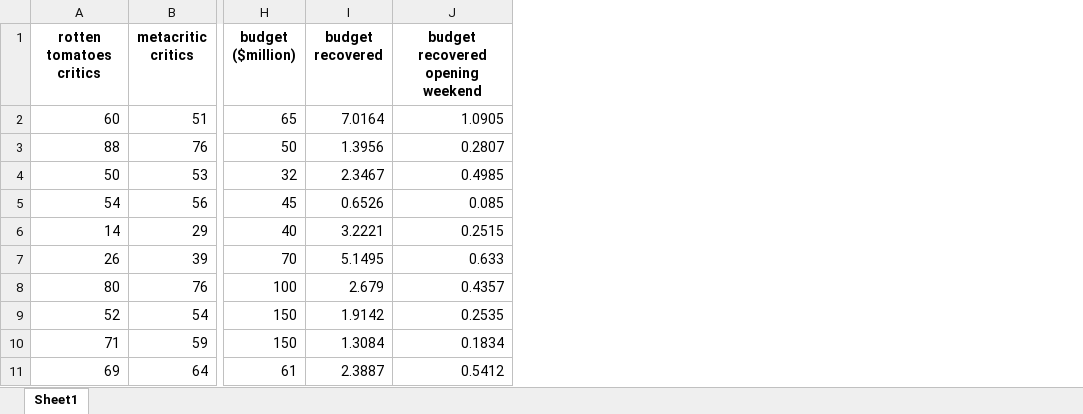
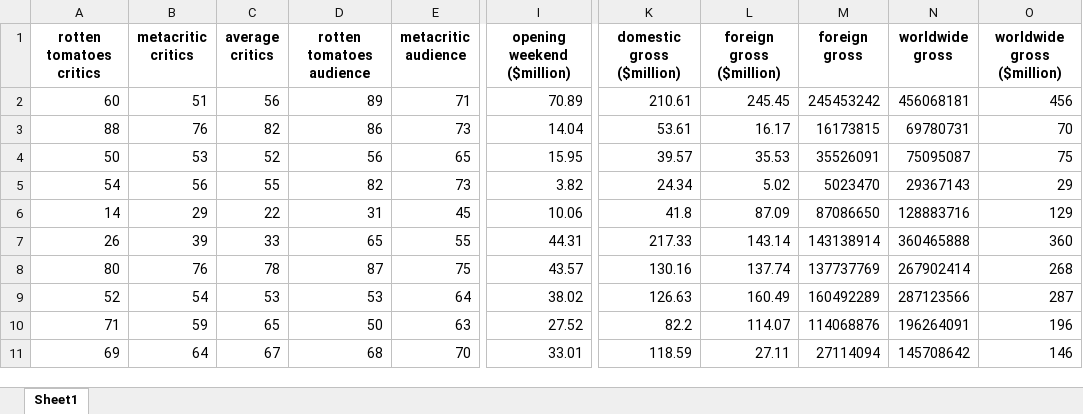
Before and after one commit to Kokkales/Oscars---Data-Mining, an Excel workbook: Data/moviesUpdated_processed.xlsx, sheet Sheet1, drawn as a sheet; only a part is shown, gaps mark what is left out; values as stored, in another font and other column widths than the file's, no borders; removed rows and columns are numbered as before the commit, all else as after; the diff names each change by its address in the sheet, - before the commit and + after, or states it on an @@ line.

```diff
--- a/Data/moviesUpdated_processed.xlsx (sheet Sheet1)
+++ b/Data/moviesUpdated_processed.xlsx (sheet Sheet1)
+column C (average critics), rows 2-11: 56 | 82 | 52 | 55 | 22 | 33 | 78 | 53 | 65 | 67
+column D (rotten tomatoes audience), rows 2-11: 89 | 86 | 56 | 82 | 31 | 65 | 87 | 53 | 50 | 68
+column E (metacritic audience), rows 2-11: 71 | 73 | 65 | 73 | 45 | 55 | 75 | 64 | 63 | 70
+column I (opening weekend ($million)), rows 2-11: 70.89 | 14.04 | 15.95 | 3.82 | 10.06 | 44.31 | 43.57 | 38.02 | 27.52 | 33.01
+column K (domestic gross ($million)), rows 2-11: 210.61 | 53.61 | 39.57 | 24.34 | 41.8 | 217.33 | 130.16 | 126.63 | 82.2 | 118.59
+column L (foreign gross ($million)), rows 2-11: 245.45 | 16.17 | 35.53 | 5.02 | 87.09 | 143.14 | 137.74 | 160.49 | 114.07 | 27.11
+column M (foreign gross), rows 2-11: 245453242 | 16173815 | 35526091 | 5023470 | 87086650 | 143138914 | 137737769 | 160492289 | 114068876 | 27114094
+column N (worldwide gross), rows 2-11: 456068181 | 69780731 | 75095087 | 29367143 | 128883716 | 360465888 | 267902414 | 287123566 | 196264091 | 145708642
+column O (worldwide gross ($million)), rows 2-11: 456 | 70 | 75 | 29 | 129 | 360 | 268 | 287 | 196 | 146
-column H (budget ($million)), rows 2-11: 65 | 50 | 32 | 45 | 40 | 70 | 100 | 150 | 150 | 61
-column I (budget recovered), rows 2-11: 7.0164 | 1.3956 | 2.3467 | 0.6526 | 3.2221 | 5.1495 | 2.679 | 1.9142 | 1.3084 | 2.3887
-column J (budget recovered opening weekend), rows 2-11: 1.0905 | 0.2807 | 0.4985 | 0.085 | 0.2515 | 0.633 | 0.4357 | 0.2535 | 0.1834 | 0.5412
```
Also changed, not shown: Data/full_predictions.xlsx, Data/moviesUpdated.xlsx, 7 other files.
